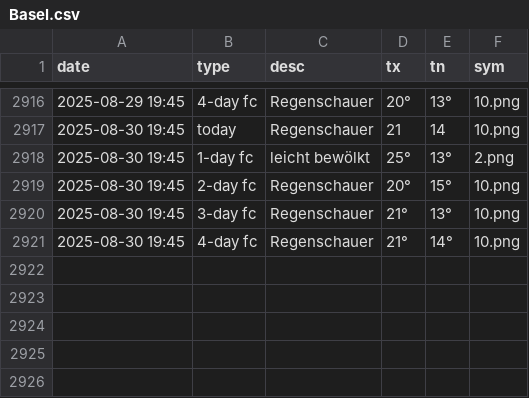
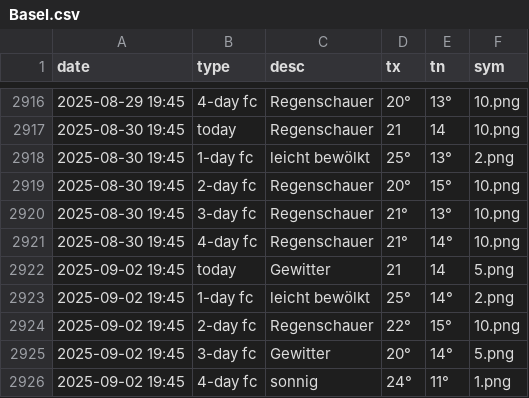
Before and after one commit to amannj/Scrapeo, a CSV file: data/Basel.csv, drawn as a sheet; only a part is shown, gaps mark what is left out; the diff names each change by its address in the sheet, - before the commit and + after, or states it on an @@ line.

```diff
--- a/data/Basel.csv
+++ b/data/Basel.csv
+row 2922: 2025-09-02 19:45 | today | Gewitter | 21 | 14 | 5.png
+row 2923: 2025-09-02 19:45 | 1-day fc | leicht bewölkt | 25° | 14° | 2.png
+row 2924: 2025-09-02 19:45 | 2-day fc | Regenschauer | 22° | 15° | 10.png
+row 2925: 2025-09-02 19:45 | 3-day fc | Gewitter | 20° | 14° | 5.png
+row 2926: 2025-09-02 19:45 | 4-day fc | sonnig | 24° | 11° | 1.png
```
Also changed, not shown: data/Bern.csv, data/Brig.csv, 6 other files.
